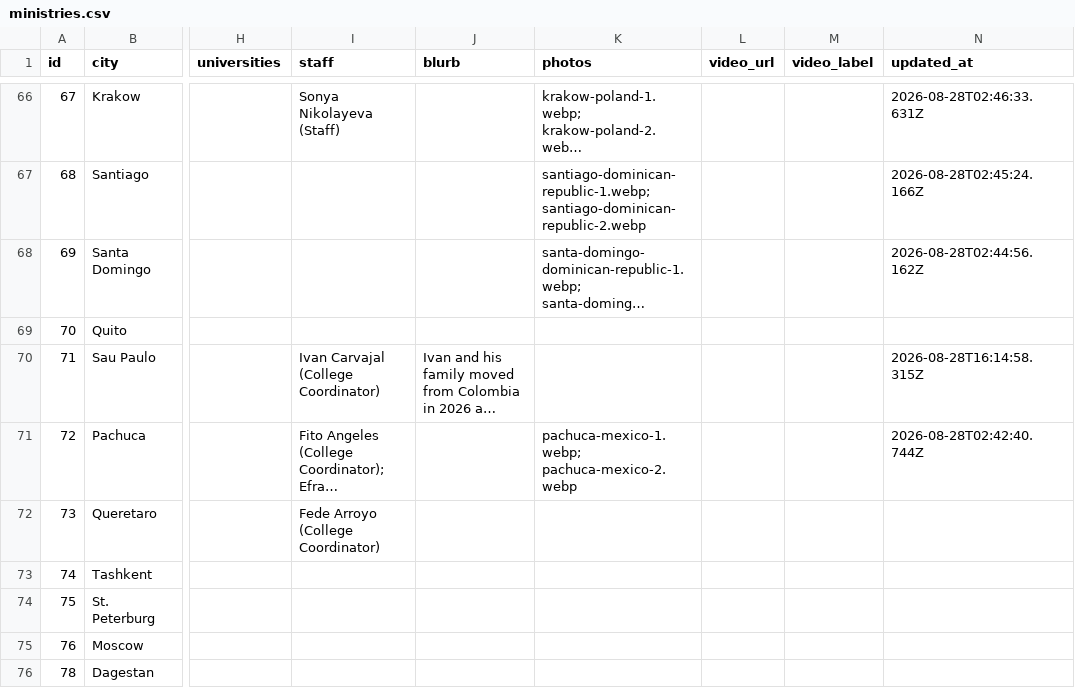
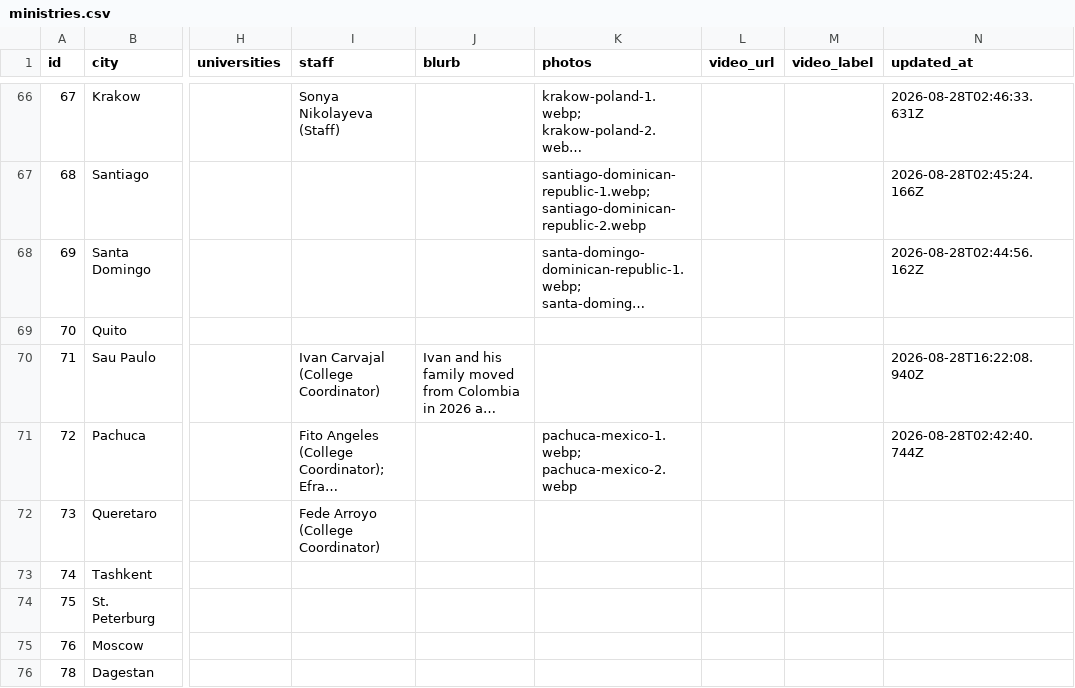
Before and after one commit to claydd218/younglife-university-map, a CSV file: data/ministries.csv, drawn as a sheet; only a part is shown, gaps mark what is left out; long unchanged cells end in …; the diff names each change by its address in the sheet, - before the commit and + after, or states it on an @@ line.

Commit message:
Update ministry: Sau Paulo, Brazil

```diff
--- a/data/ministries.csv
+++ b/data/ministries.csv
-N70 (updated_at): 2026-08-28T16:14:58.315Z
+N70 (updated_at): 2026-08-28T16:22:08.940Z
```
